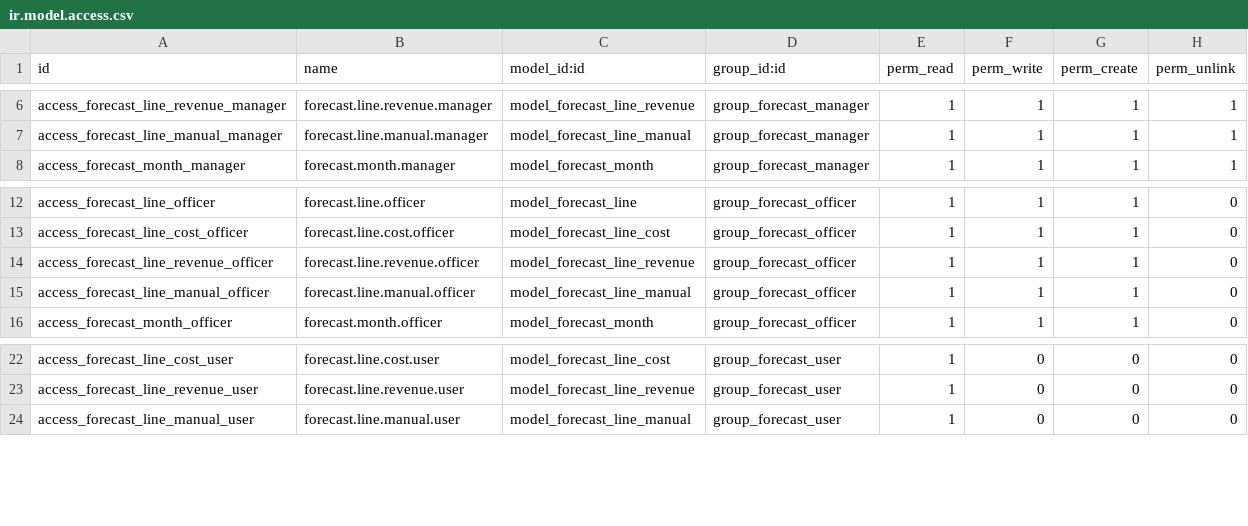
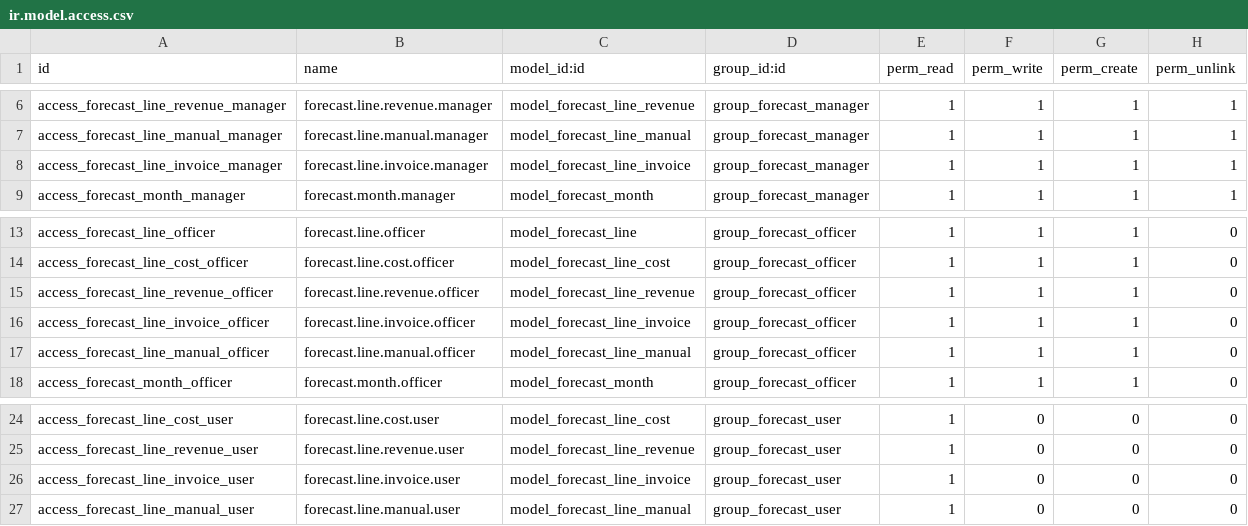
Before and after one commit to camptocamp/hr, a CSV file: odoo/local-src/bso_sales_forecast/security/ir.model.access.csv, drawn as a sheet; only a part is shown, gaps mark what is left out; the diff names each change by its address in the sheet, - before the commit and + after, or states it on an @@ line.

Commit message:
forecast updates

```diff
--- a/odoo/local-src/bso_sales_forecast/security/ir.model.access.csv
+++ b/odoo/local-src/bso_sales_forecast/security/ir.model.access.csv
+row 8: access_forecast_line_invoice_manager | forecast.line.invoice.manager | model_forecast_line_invoice | group_forecast_manager | 1 | 1 | 1 | 1
+row 16: access_forecast_line_invoice_officer | forecast.line.invoice.officer | model_forecast_line_invoice | group_forecast_officer | 1 | 1 | 1 | 0
+row 26: access_forecast_line_invoice_user | forecast.line.invoice.user | model_forecast_line_invoice | group_forecast_user | 1 | 0 | 0 | 0
```
Also changed, not shown: 5 other files.
